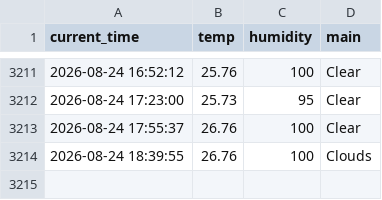
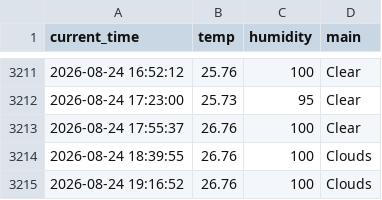
Before and after one commit to KKH2007/weather_5m, a CSV file: weather.csv, drawn as a sheet; only a part is shown, gaps mark what is left out.

```diff
--- a/weather.csv
+++ b/weather.csv
@@ -3214 +3214,2 @@ current_time,temp,humidity,main
 2026-08-24 18:39:55,26.76,100,Clouds
+2026-08-24 19:16:52,26.76,100,Clouds
```
